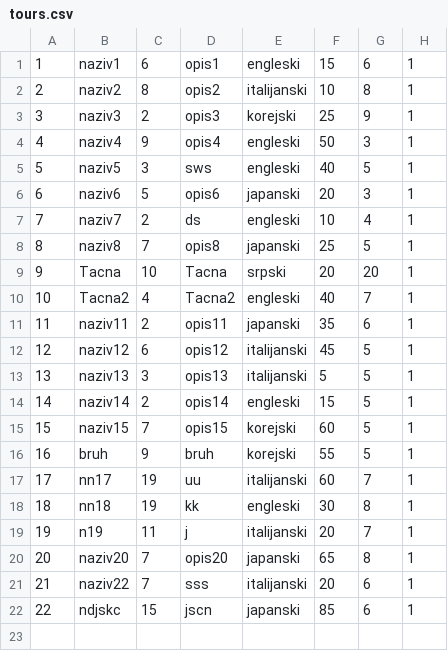
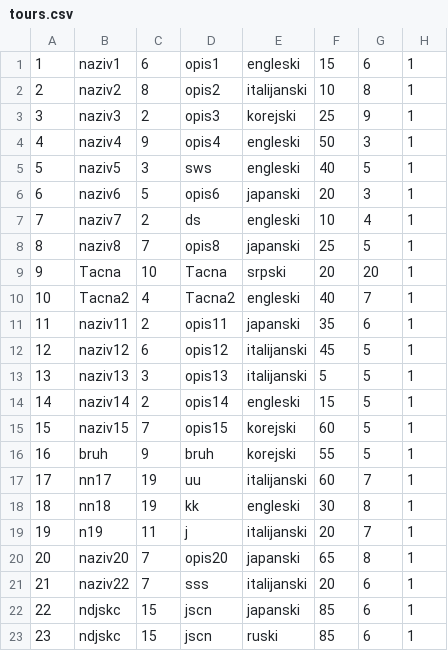
Before and after one commit to ayadjo/Grupa7_TimC, a CSV file: InitialProject/Resources/Data/tours.csv, drawn as a sheet; the diff names each change by its address in the sheet, - before the commit and + after, or states it on an @@ line.

```diff
--- a/InitialProject/Resources/Data/tours.csv
+++ b/InitialProject/Resources/Data/tours.csv
+row 23: 23 | ndjskc | 15 | jscn | ruski | 85 | 6 | 1
```
Also changed, not shown: InitialProject/Resources/Data/tourEvents.csv, 21 other files.
